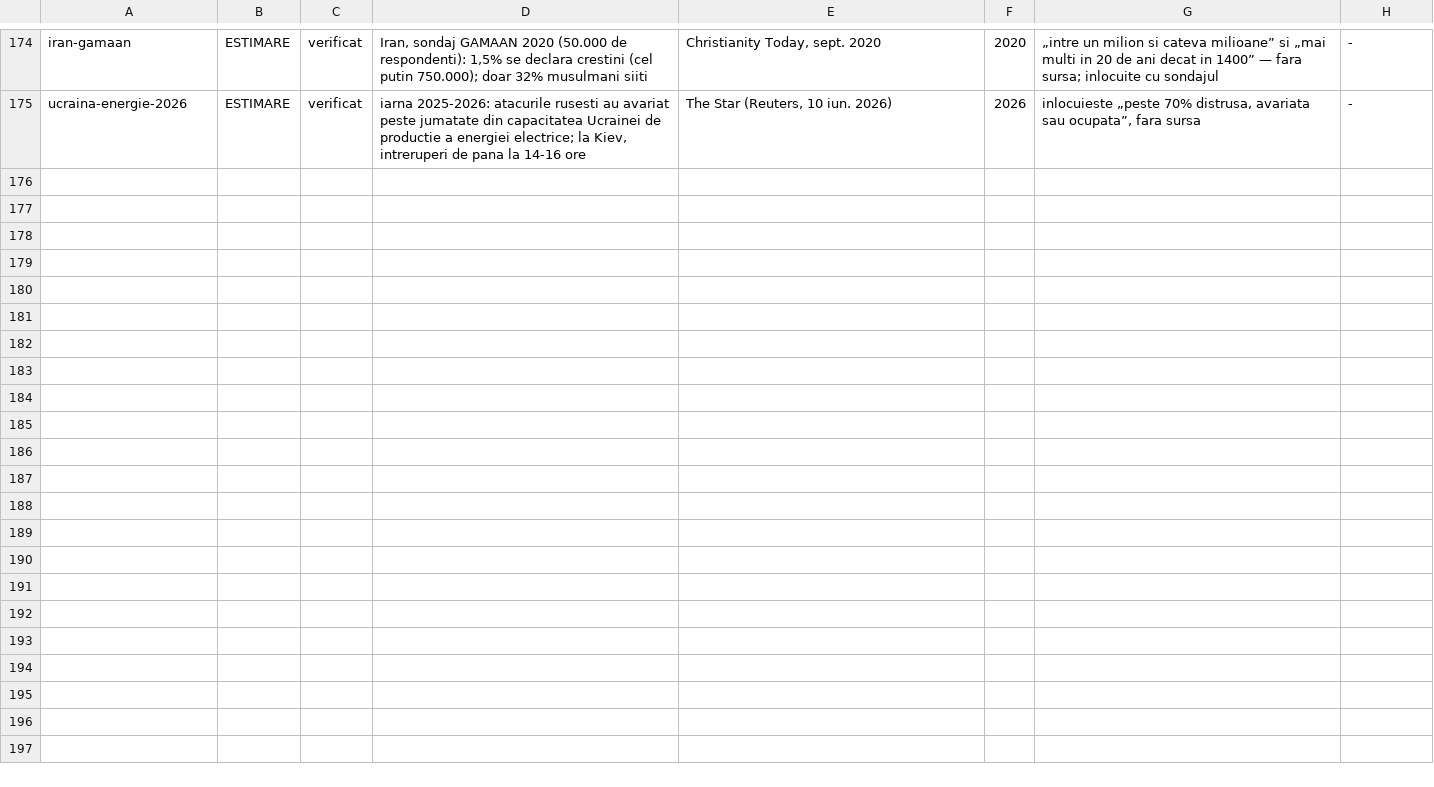
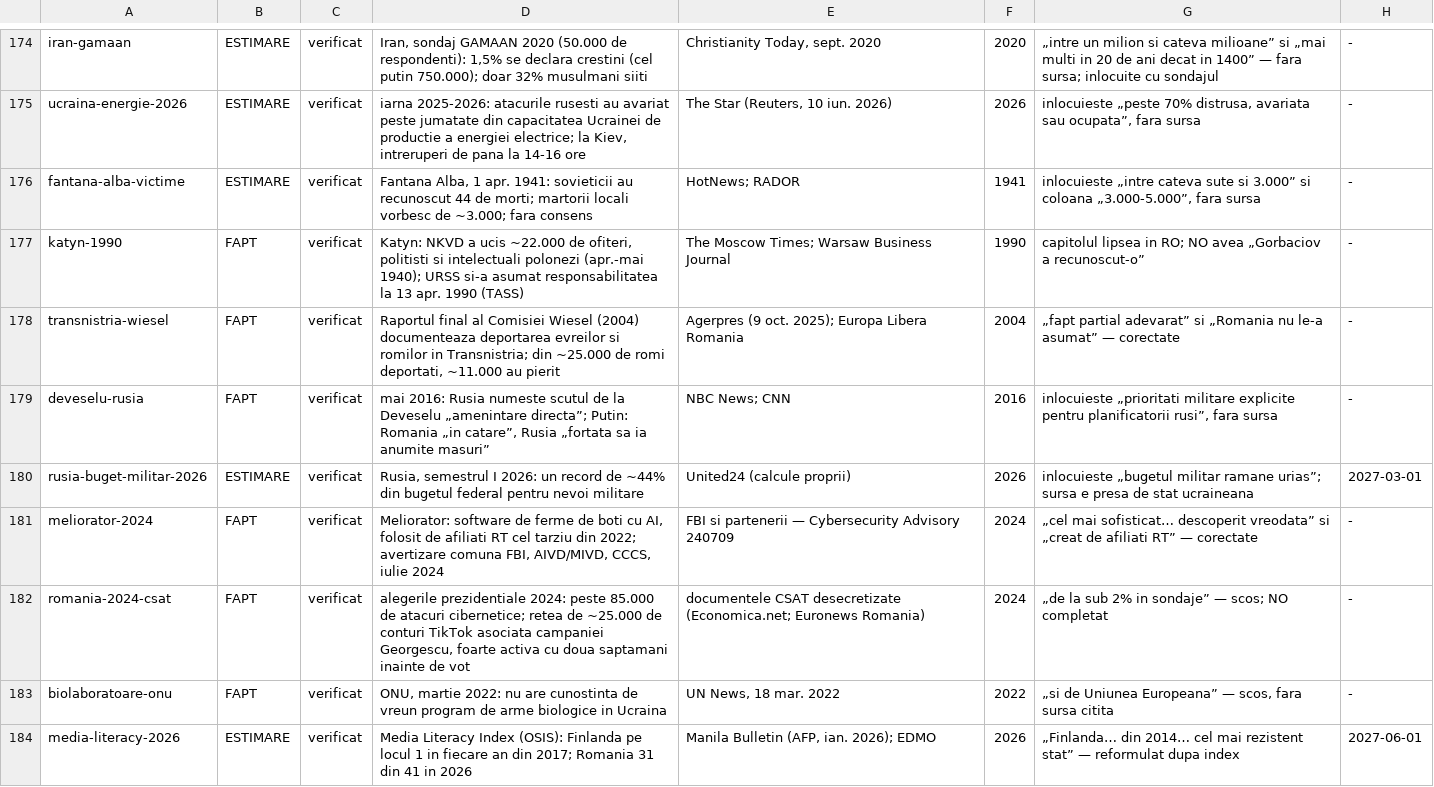
Before and after one commit to norgedan/norgedan.github.io, a TSV file: scripts/afirmatii.tsv, drawn as a sheet; only a part is shown, gaps mark what is left out.

```diff
--- a/scripts/afirmatii.tsv
+++ b/scripts/afirmatii.tsv
@@ -175 +175,10 @@ iran-gamaan	ESTIMARE	verificat	Iran, sondaj GAMAAN 2020 (50.000 de respondenti):
 ucraina-energie-2026	ESTIMARE	verificat	iarna 2025-2026: atacurile rusesti au avariat peste jumatate din capacitatea Ucrainei de productie a energiei electrice; la Kiev, intreruperi de pana la 14-16 ore	The Star (Reuters, 10 iun. 2026)	2026	inlocuieste „peste 70% distrusa, avariata sau ocupata”, fara sursa	-
+fantana-alba-victime	ESTIMARE	verificat	Fantana Alba, 1 apr. 1941: sovieticii au recunoscut 44 de morti; martorii locali vorbesc de ~3.000; fara consens	HotNews; RADOR	1941	inlocuieste „intre cateva sute si 3.000” si coloana „3.000-5.000”, fara sursa	-
+katyn-1990	FAPT	verificat	Katyn: NKVD a ucis ~22.000 de ofiteri, politisti si intelectuali polonezi (apr.-mai 1940); URSS si-a asumat responsabilitatea la 13 apr. 1990 (TASS)	The Moscow Times; Warsaw Business Journal	1990	capitolul lipsea in RO; NO avea „Gorbaciov a recunoscut-o”	-
+transnistria-wiesel	FAPT	verificat	Raportul final al Comisiei Wiesel (2004) documenteaza deportarea evreilor si romilor in Transnistria; din ~25.000 de romi deportati, ~11.000 au pierit	Agerpres (9 oct. 2025); Europa Libera Romania	2004	„fapt partial adevarat” si „Romania nu le-a asumat” — corectate	-
+deveselu-rusia	FAPT	verificat	mai 2016: Rusia numeste scutul de la Deveselu „amenintare directa”; Putin: Romania „in catare”, Rusia „fortata sa ia anumite masuri”	NBC News; CNN	2016	inlocuieste „prioritati militare explicite pentru planificatorii rusi”, fara sursa	-
+rusia-buget-militar-2026	ESTIMARE	verificat	Rusia, semestrul I 2026: un record de ~44% din bugetul federal pentru nevoi militare	United24 (calcule proprii)	2026	inlocuieste „bugetul militar ramane urias”; sursa e presa de stat ucraineana	2027-03-01
+meliorator-2024	FAPT	verificat	Meliorator: software de ferme de boti cu AI, folosit de afiliati RT cel tarziu din 2022; avertizare comuna FBI, AIVD/MIVD, CCCS, iulie 2024	FBI si partenerii — Cybersecurity Advisory 240709	2024	„cel mai sofisticat… descoperit vreodata” si „creat de afiliati RT” — corectate	-
+romania-2024-csat	FAPT	verificat	alegerile prezidentiale 2024: peste 85.000 de atacuri cibernetice; retea de ~25.000 de conturi TikTok asociata campaniei Georgescu, foarte activa cu doua saptamani inainte de vot	documentele CSAT desecretizate (Economica.net; Euronews Romania)	2024	„de la sub 2% in sondaje” — scos; NO completat	-
+biolaboratoare-onu	FAPT	verificat	ONU, martie 2022: nu are cunostinta de vreun program de arme biologice in Ucraina	UN News, 18 mar. 2022	2022	„si de Uniunea Europeana” — scos, fara sursa citita	-
+media-literacy-2026	ESTIMARE	verificat	Media Literacy Index (OSIS): Finlanda pe locul 1 in fiecare an din 2017; Romania 31 din 41 in 2026	Manila Bulletin (AFP, ian. 2026); EDMO	2026	„Finlanda… din 2014… cel mai rezistent stat” — reformulat dupa index	2027-06-01
```
Also changed, not shown: scripts/amprente.tsv, scripts/capitole-verificate.tsv, 7 other files.
